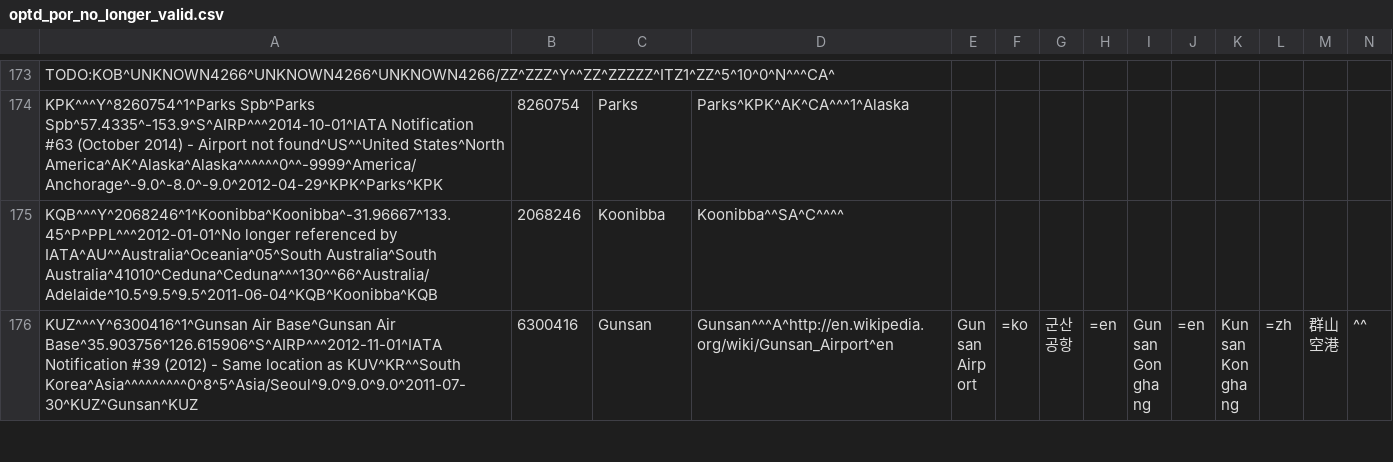
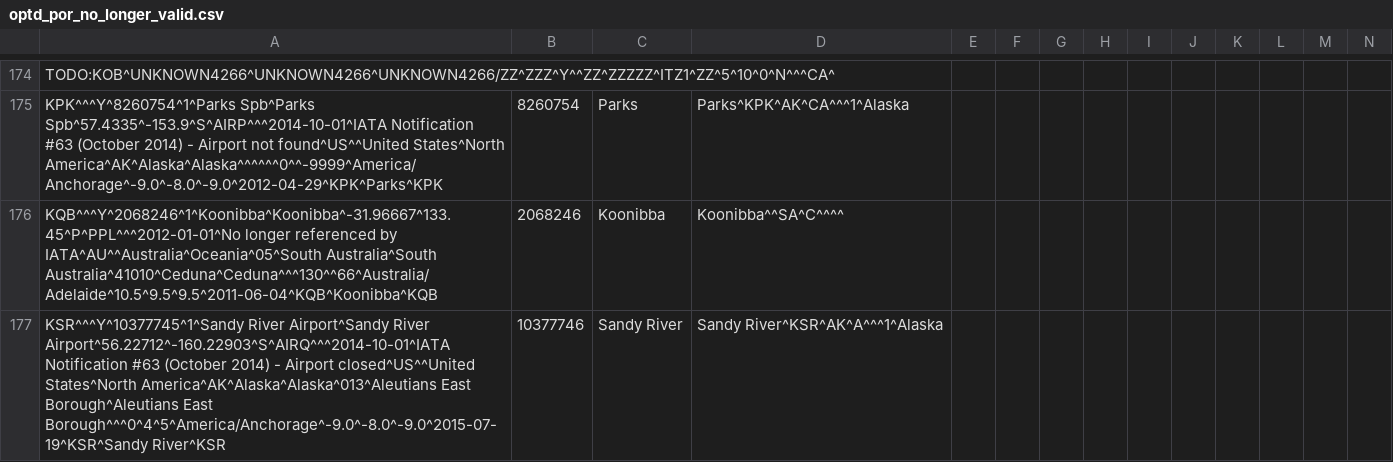
Before and after one commit to opentraveldata/geobases, a CSV file: GeoBases/DataSources/Por/Optd/optd_por_no_longer_valid.csv, drawn as a sheet; only a part is shown, gaps mark what is left out; the shorter side is filled out with more unchanged rows; rows hold the shown columns only; the diff covers the shown part only; the diff names each change by its address in the sheet, - before the commit and + after, or states it on an @@ line.

Commit message:
Update data

```diff
--- a/GeoBases/DataSources/Por/Optd/optd_por_no_longer_valid.csv
+++ b/GeoBases/DataSources/Por/Optd/optd_por_no_longer_valid.csv
+row 177: KSR^^^Y^10377745^1^Sandy River Airport^Sandy River Airport^56.22712^-160.22903^S^AIRQ^^^2014-10-01^IATA Notification #63 (October 2014) - Airport closed^US^^United States^North America^AK^Alaska^Alaska^013^Aleutians East Borough^Aleutians East Borough^^^0^4^5^America/Anchorage^-9.0^-8.0^-9.0^2015-07-19^KSR^Sandy River^KSR | 10377746 | Sandy River | Sandy River^KSR^AK^A^^^1^Alaska
```
Also changed, not shown: 6 added rows elsewhere in this file, GeoBases/DataSources/Airlines/optd_airlines.csv, 5 other files.
